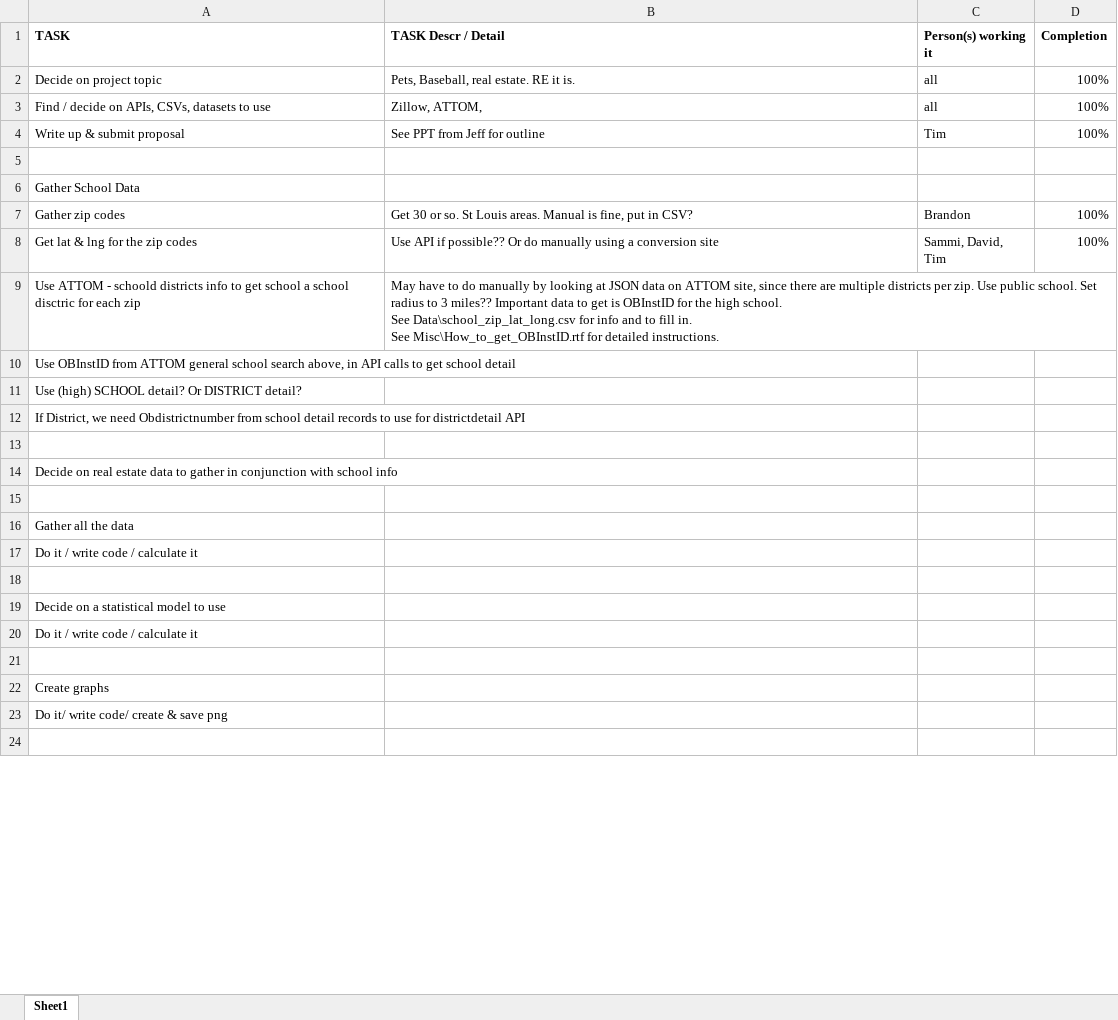
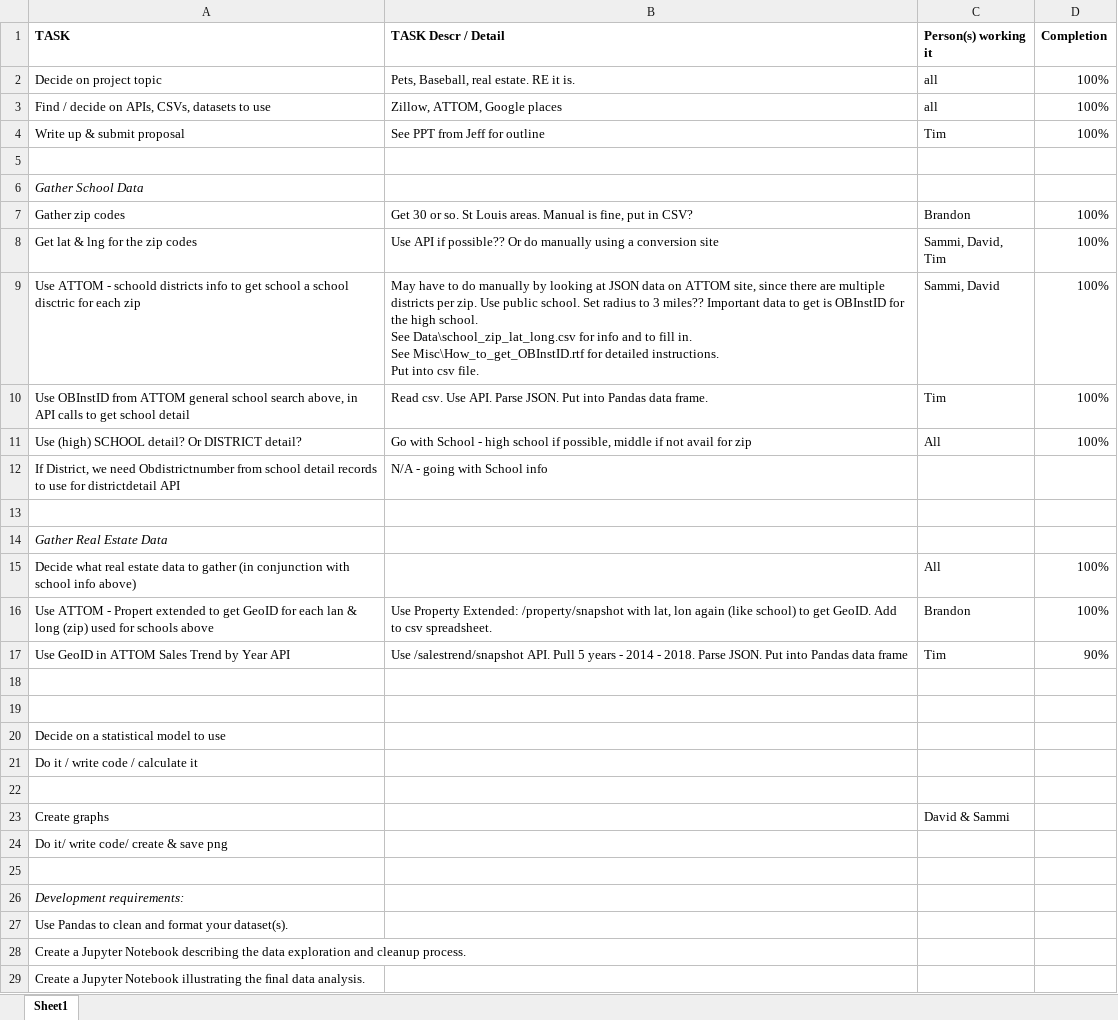
Before and after one commit to turtle3k/team-project, an Excel workbook: Team_Project_plan.xlsx, sheet Sheet1, drawn as a sheet; only a part is shown; values as stored, in another font and other column widths than the file's, no borders; removed rows and columns are numbered as before the commit, all else as after; ↵ is a line break in a cell; the diff covers the shown part only; the diff names each change by its address in the sheet, - before the commit and + after, or states it on an @@ line.

Commit message:
updated project paln

```diff
--- a/Team_Project_plan.xlsx (sheet Sheet1)
+++ b/Team_Project_plan.xlsx (sheet Sheet1)
-B3 (TASK Descr / Detail): Zillow, ATTOM,
+B3 (TASK Descr / Detail): Zillow, ATTOM, Google places
-A6 italic: off
+A6 italic: on
-B9 (TASK Descr / Detail): …detailed instructions.
+B9 (TASK Descr / Detail): …detailed instructions. ↵ Put into csv file.
-C9 (Person(s) working it): (empty)
+C9 (Person(s) working it): Sammi, David
-D9:D11 (Completion): (empty)
+D9:D11 (Completion): 100%
-B10 (TASK Descr / Detail): (empty)
+B10 (TASK Descr / Detail): Read csv. Use API. Parse JSON. Put into Pandas data frame.
-C10 (Person(s) working it): (empty)
+C10 (Person(s) working it): Tim
-B11 (TASK Descr / Detail): (empty)
+B11 (TASK Descr / Detail): Go with School - high school if possible, middle if not avail for zip
-C11 (Person(s) working it): (empty)
+C11 (Person(s) working it): All
-B12 (TASK Descr / Detail): (empty)
+B12 (TASK Descr / Detail): N/A - going with School info
-A14 (TASK): Decide on real estate data to gather in conjunction with school info
+A14 (TASK): Gather Real Estate Data
-A14 italic: off
+A14 italic: on
+row 15: Decide what real estate data to gather (in conjunction with school info above) |  | All | 100%
+row 16: Use ATTOM - Propert extended to get GeoID for each lan & long (zip) used for schools above | Use Property Extended: /property/snapshot with lat, lon again (like school) to get GeoID. Add to csv spreadsheet. | Brandon | 100%
+row 17: Use GeoID in ATTOM Sales Trend by Year API | Use /salestrend/snapshot API. Pull 5 years - 2014 - 2018. Parse JSON. Put into Pandas data frame | Tim | 90%
-row 16: Gather all the data
-row 17: Do it / write code / calculate it
-C23 (Person(s) working it): (empty)
+C23 (Person(s) working it): David & Sammi
+row 26: Development requirements:
+row 27: Use Pandas to clean and format your dataset(s).
+row 28: Create a Jupyter Notebook describing the data exploration and cleanup process.
+row 29: Create a Jupyter Notebook illustrating the ﬁnal data analysis.
```
Also changed, not shown: 13 added rows and 1 edited cell elsewhere in this sheet.
